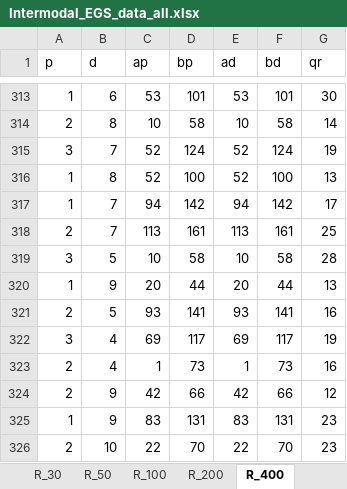
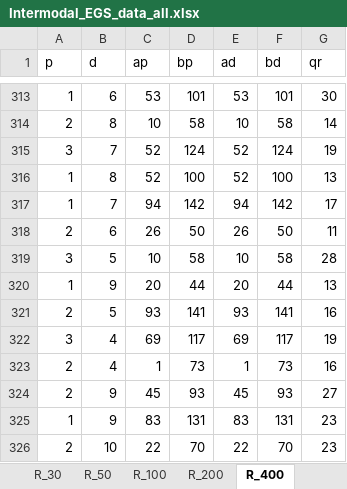
Before and after one commit to JoepLiefting/BEP_try_3.0, an Excel workbook: Instances/Intermodal_EGS_data_all.xlsx, sheet R_400, drawn as a sheet; only a part is shown, gaps mark what is left out; values as stored, in another font and other column widths than the file's, no borders; removed rows and columns are numbered as before the commit, all else as after; the diff covers the shown part only; the diff names each change by its address in the sheet, - before the commit and + after, or states it on an @@ line.

```diff
--- a/Instances/Intermodal_EGS_data_all.xlsx (sheet R_400)
+++ b/Instances/Intermodal_EGS_data_all.xlsx (sheet R_400)
-row 318: 2 | 7 | 113 | 161 | 113 | 161 | 25
+row 318: 2 | 6 | 26 | 50 | 26 | 50 | 11
-row 324: 2 | 9 | 42 | 66 | 42 | 66 | 12
+row 324: 2 | 9 | 45 | 93 | 45 | 93 | 27
```
Also changed, not shown: 9 added rows, 9 removed rows and 3 edited cells elsewhere in this sheet, 2 other files.
